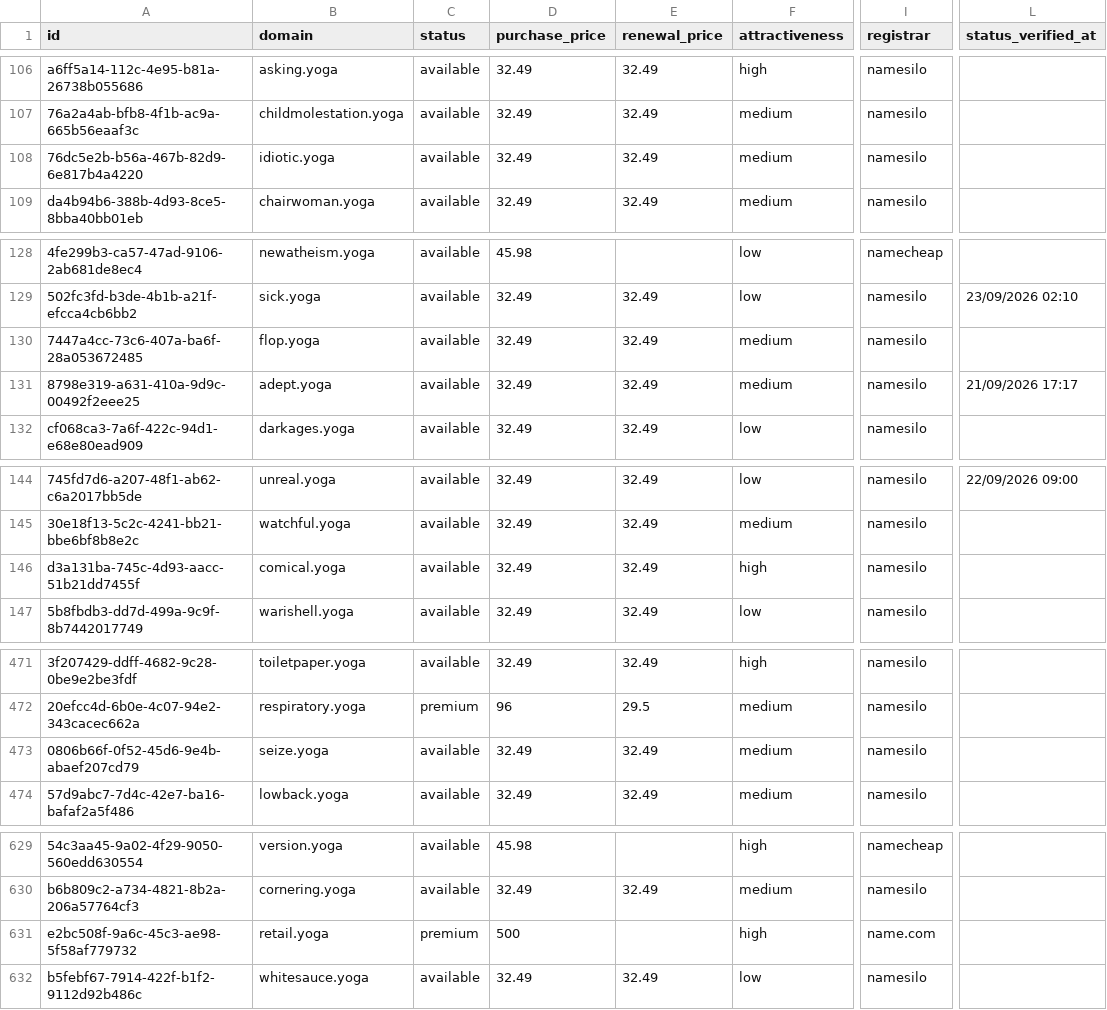
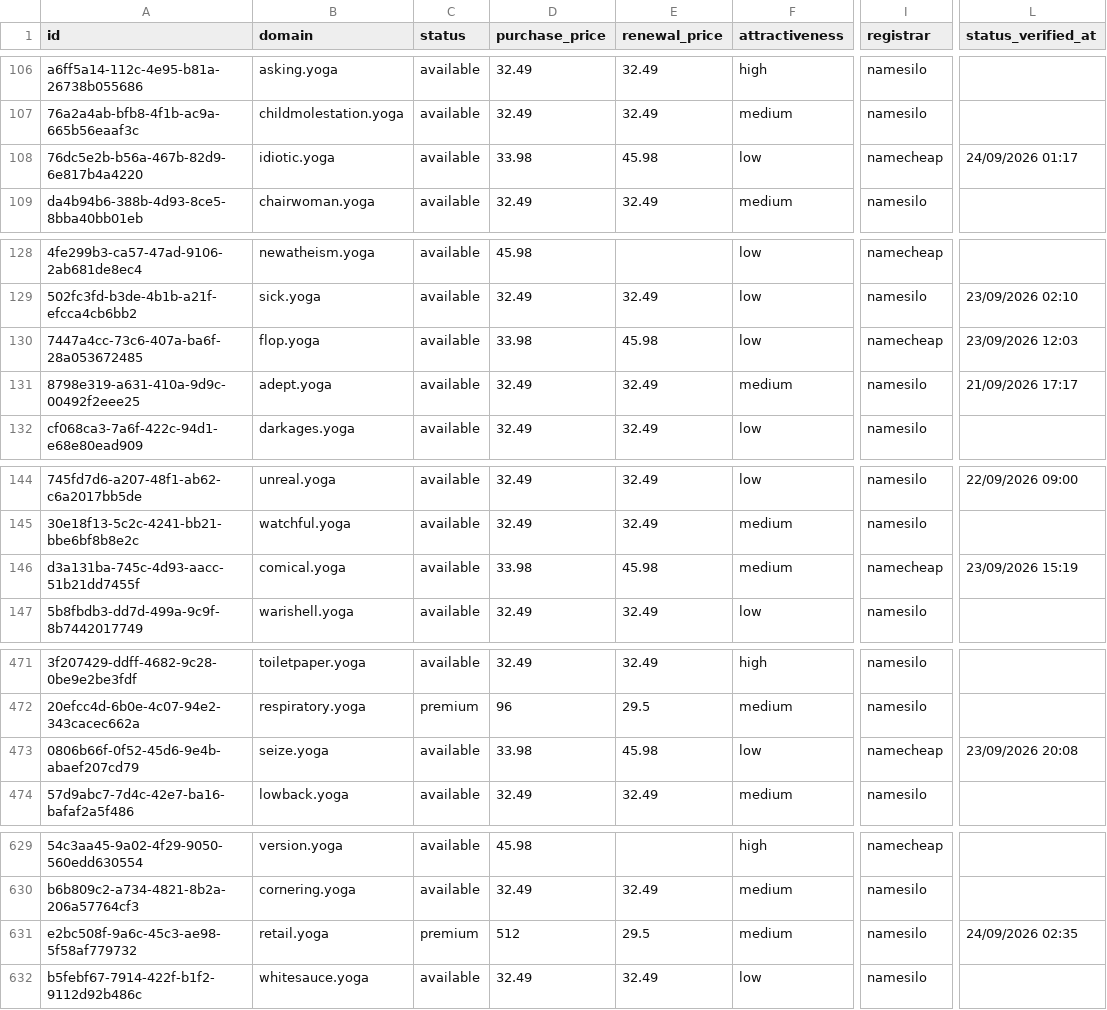
Before and after one commit to UniqueDomains/yoga-oneword-domains, a CSV file: yoga.csv, drawn as a sheet; only a part is shown, gaps mark what is left out; the diff covers the shown part only; the diff names each change by its address in the sheet, - before the commit and + after, or states it on an @@ line.

```diff
--- a/yoga.csv
+++ b/yoga.csv
-D108 (purchase_price): 32.49
+D108 (purchase_price): 33.98
-E108 (renewal_price): 32.49
+E108 (renewal_price): 45.98
-F108 (attractiveness): medium
+F108 (attractiveness): low
-I108 (registrar): namesilo
+I108 (registrar): namecheap
-L108 (status_verified_at): (empty)
+L108 (status_verified_at): 24/09/2026 01:17
-D130 (purchase_price): 32.49
+D130 (purchase_price): 33.98
-E130 (renewal_price): 32.49
+E130 (renewal_price): 45.98
-F130 (attractiveness): medium
+F130 (attractiveness): low
-I130 (registrar): namesilo
+I130 (registrar): namecheap
-L130 (status_verified_at): (empty)
+L130 (status_verified_at): 23/09/2026 12:03
-D146 (purchase_price): 32.49
+D146 (purchase_price): 33.98
-E146 (renewal_price): 32.49
+E146 (renewal_price): 45.98
-F146 (attractiveness): high
+F146 (attractiveness): medium
-I146 (registrar): namesilo
+I146 (registrar): namecheap
-L146 (status_verified_at): (empty)
+L146 (status_verified_at): 23/09/2026 15:19
-D473 (purchase_price): 32.49
+D473 (purchase_price): 33.98
-E473 (renewal_price): 32.49
+E473 (renewal_price): 45.98
-F473 (attractiveness): medium
+F473 (attractiveness): low
-I473 (registrar): namesilo
+I473 (registrar): namecheap
-L473 (status_verified_at): (empty)
+L473 (status_verified_at): 23/09/2026 20:08
-D631 (purchase_price): 500
+D631 (purchase_price): 512
-E631 (renewal_price): (empty)
+E631 (renewal_price): 29.5
-F631 (attractiveness): high
+F631 (attractiveness): medium
-I631 (registrar): name.com
+I631 (registrar): namesilo
-L631 (status_verified_at): (empty)
+L631 (status_verified_at): 24/09/2026 02:35
```
Also changed, not shown: 80 edited cells elsewhere in this file, 4 other files.
